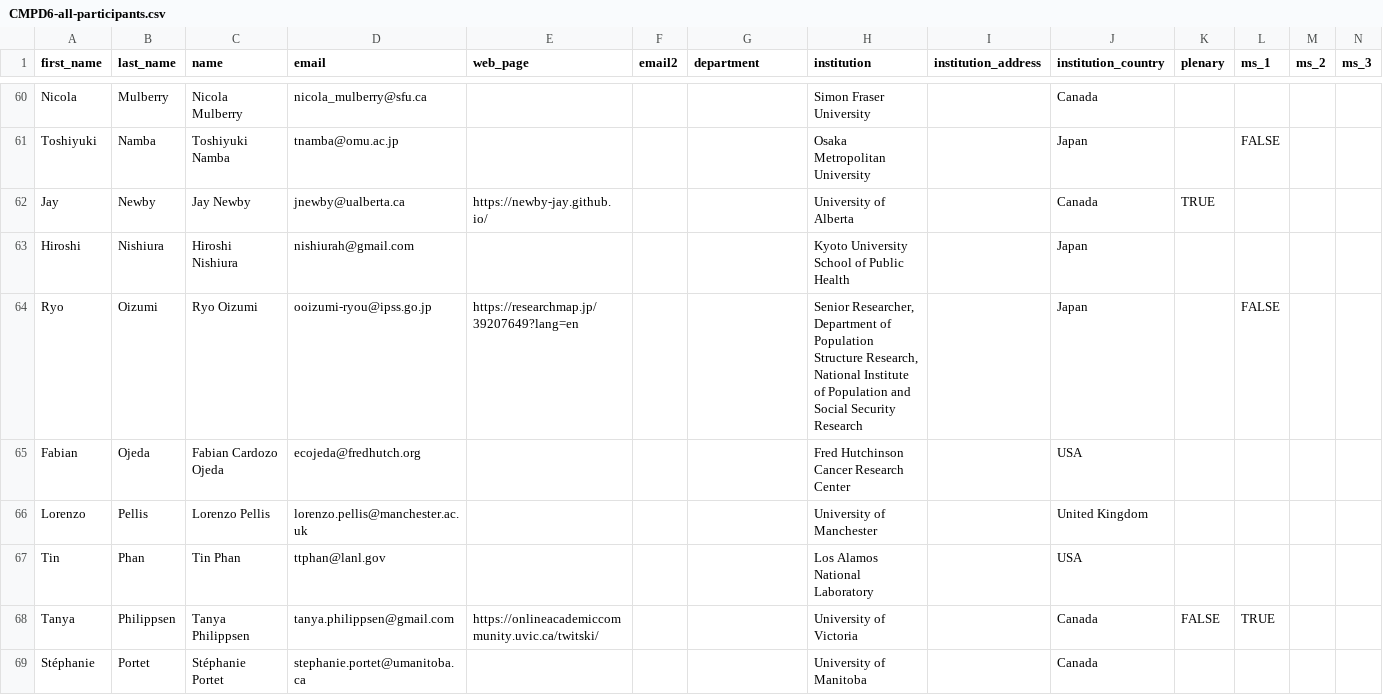
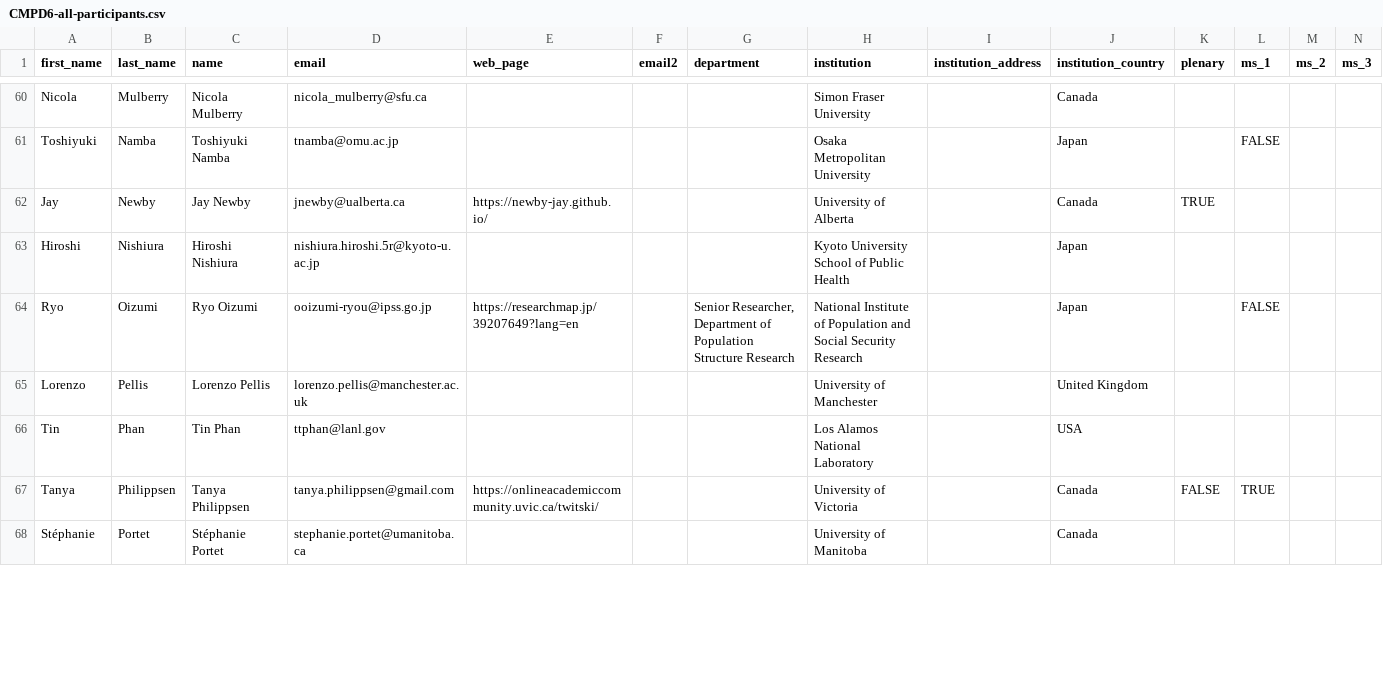
Before and after one commit to cmpd6/cmpd6.github.io, a CSV file: _tools/CMPD6-all-participants.csv, drawn as a sheet; only a part is shown, gaps mark what is left out; removed rows and columns are numbered as before the commit, all else as after; rows hold the shown columns only; the diff covers the shown part only; the diff names each change by its address in the sheet, - before the commit and + after, or states it on an @@ line.

```diff
--- a/_tools/CMPD6-all-participants.csv
+++ b/_tools/CMPD6-all-participants.csv
-D63 (email): nishiurah@gmail.com
+D63 (email): nishiura.hiroshi.5r@kyoto-u.ac.jp
-G64 (department): (empty)
+G64 (department): Senior Researcher, Department of Population Structure Research
-H64 (institution): Senior Researcher, Department of Population Structure Research, National Institute…
+H64 (institution): National Institute…
-row 65: Fabian | Ojeda | Fabian Cardozo Ojeda | ecojeda@fredhutch.org |  |  |  | Fred Hutchinson Cancer Research Center |  | USA
```
Also changed, not shown: 1 added row and 6 edited cells elsewhere in this file, _tools/CMPD6-abstracts.csv.
